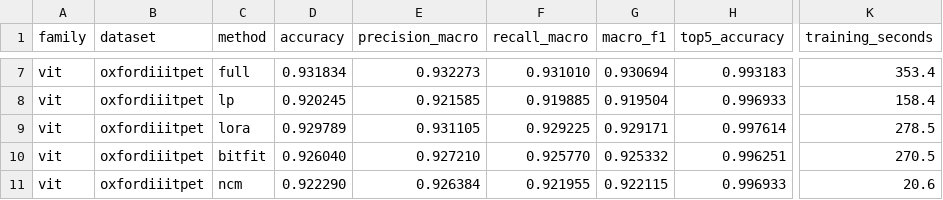
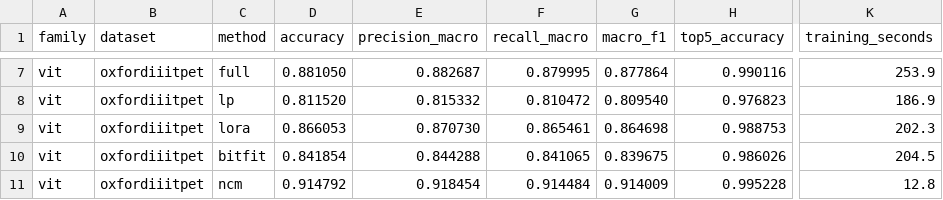
Before and after one commit to NitishKumarGundapu/CV_TPA, a CSV file: TPA_Presentation/figures/metrics_summary.csv, drawn as a sheet; only a part is shown, gaps mark what is left out; the diff covers the shown part only; the diff names each change by its address in the sheet, - before the commit and + after, or states it on an @@ line.

```diff
--- a/TPA_Presentation/figures/metrics_summary.csv
+++ b/TPA_Presentation/figures/metrics_summary.csv
-D7 (accuracy): 0.931834
+D7 (accuracy): 0.881050
-E7 (precision_macro): 0.932273
+E7 (precision_macro): 0.882687
-F7 (recall_macro): 0.931010
+F7 (recall_macro): 0.879995
-G7 (macro_f1): 0.930694
+G7 (macro_f1): 0.877864
-H7 (top5_accuracy): 0.993183
+H7 (top5_accuracy): 0.990116
-K7 (training_seconds): 353.4
+K7 (training_seconds): 253.9
-D8 (accuracy): 0.920245
+D8 (accuracy): 0.811520
-E8 (precision_macro): 0.921585
+E8 (precision_macro): 0.815332
-F8 (recall_macro): 0.919885
+F8 (recall_macro): 0.810472
-G8 (macro_f1): 0.919504
+G8 (macro_f1): 0.809540
-H8 (top5_accuracy): 0.996933
+H8 (top5_accuracy): 0.976823
-K8 (training_seconds): 158.4
+K8 (training_seconds): 186.9
-D9 (accuracy): 0.929789
+D9 (accuracy): 0.866053
-E9 (precision_macro): 0.931105
+E9 (precision_macro): 0.870730
-F9 (recall_macro): 0.929225
+F9 (recall_macro): 0.865461
-G9 (macro_f1): 0.929171
+G9 (macro_f1): 0.864698
-H9 (top5_accuracy): 0.997614
+H9 (top5_accuracy): 0.988753
-K9 (training_seconds): 278.5
+K9 (training_seconds): 202.3
-D10 (accuracy): 0.926040
+D10 (accuracy): 0.841854
-E10 (precision_macro): 0.927210
+E10 (precision_macro): 0.844288
-F10 (recall_macro): 0.925770
+F10 (recall_macro): 0.841065
-G10 (macro_f1): 0.925332
+G10 (macro_f1): 0.839675
-H10 (top5_accuracy): 0.996251
+H10 (top5_accuracy): 0.986026
-K10 (training_seconds): 270.5
+K10 (training_seconds): 204.5
-D11 (accuracy): 0.922290
+D11 (accuracy): 0.914792
-E11 (precision_macro): 0.926384
+E11 (precision_macro): 0.918454
-F11 (recall_macro): 0.921955
+F11 (recall_macro): 0.914484
-G11 (macro_f1): 0.922115
+G11 (macro_f1): 0.914009
-H11 (top5_accuracy): 0.996933
+H11 (top5_accuracy): 0.995228
-K11 (training_seconds): 20.6
+K11 (training_seconds): 12.8
```
Also changed, not shown: 90 edited cells elsewhere in this file, 46 other files.
